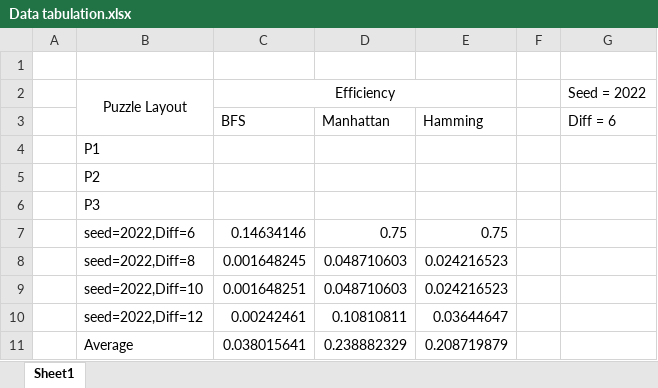
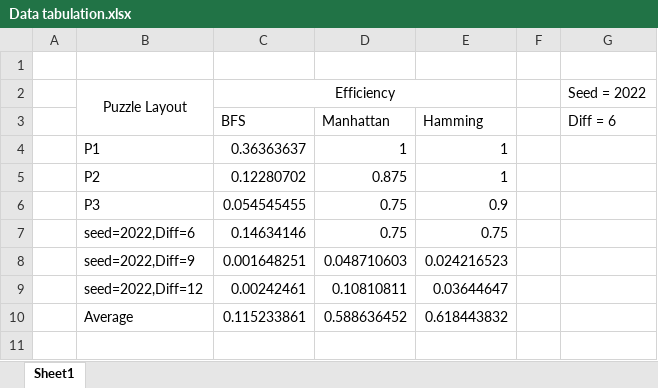
Before and after one commit to aimanarifi/COM1005-Machine-and-Intelligence, an Excel workbook: Assignment 3- 8 puzzle problem/Data tabulation.xlsx, sheet Sheet1, drawn as a sheet; values as stored, in another font and other column widths than the file's, no borders; removed rows and columns are numbered as before the commit, all else as after; the diff names each change by its address in the sheet, - before the commit and + after, or states it on an @@ line.

```diff
--- a/Assignment 3- 8 puzzle problem/Data tabulation.xlsx (sheet Sheet1)
+++ b/Assignment 3- 8 puzzle problem/Data tabulation.xlsx (sheet Sheet1)
-C4 (Efficiency): (empty)
+C4 (Efficiency): 0.36363637
-D4: (empty)
+D4: 1
-E4:E5: (empty)
+E4:E5: 1
-C5 (Efficiency): (empty)
+C5 (Efficiency): 0.12280702
-D5: (empty)
+D5: 0.875
-C6 (Efficiency): (empty)
+C6 (Efficiency): 0.054545455
-D6: (empty)
+D6: 0.75
-E6: (empty)
+E6: 0.9
-row 8:  | seed=2022,Diff=8 | 0.001648245 | 0.048710603 | 0.024216523
-B8 (Puzzle Layout): seed=2022,Diff=10
+B8 (Puzzle Layout): seed=2022,Diff=9
-C10 (Efficiency): 0.038015641
+C10 (Efficiency): 0.115233861
-D10: 0.238882329
+D10: 0.588636452
-E10: 0.208719879
+E10: 0.618443832
```
Also changed, not shown: 2 other files.
